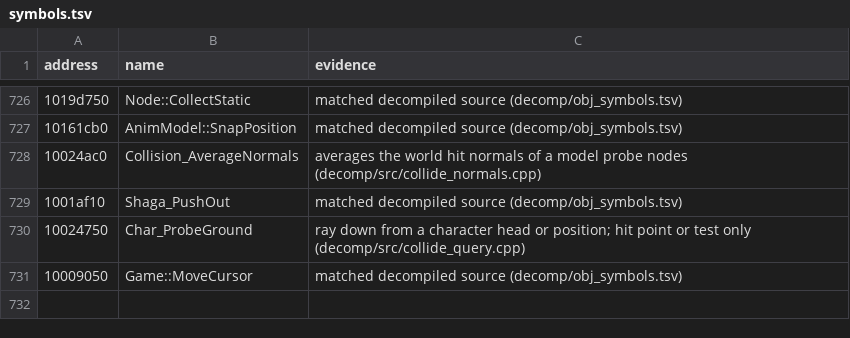
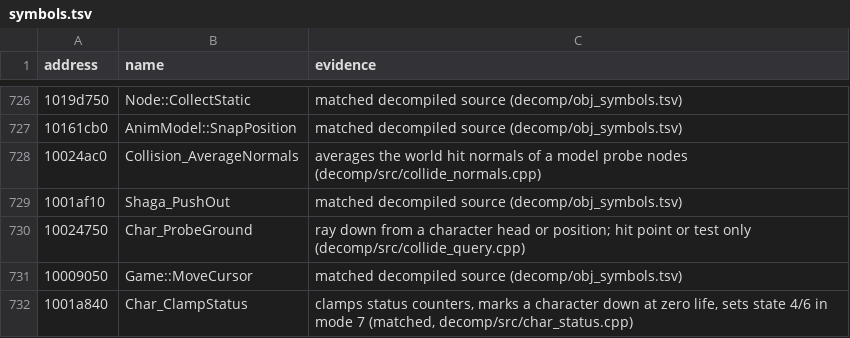
Before and after one commit to ObeseCatLord/Gurumin-Decompilation, a TSV file: symbols.tsv, drawn as a sheet; only a part is shown, gaps mark what is left out.

```diff
--- a/symbols.tsv
+++ b/symbols.tsv
@@ -731 +731,2 @@ address	name	evidence
 10009050	Game::MoveCursor	matched decompiled source (decomp/obj_symbols.tsv)
+1001a840	Char_ClampStatus	clamps status counters, marks a character down at zero life, sets state 4/6 in mode 7 (matched, decomp/src/char_status.cpp)
```
Also changed, not shown: 4 other files.
